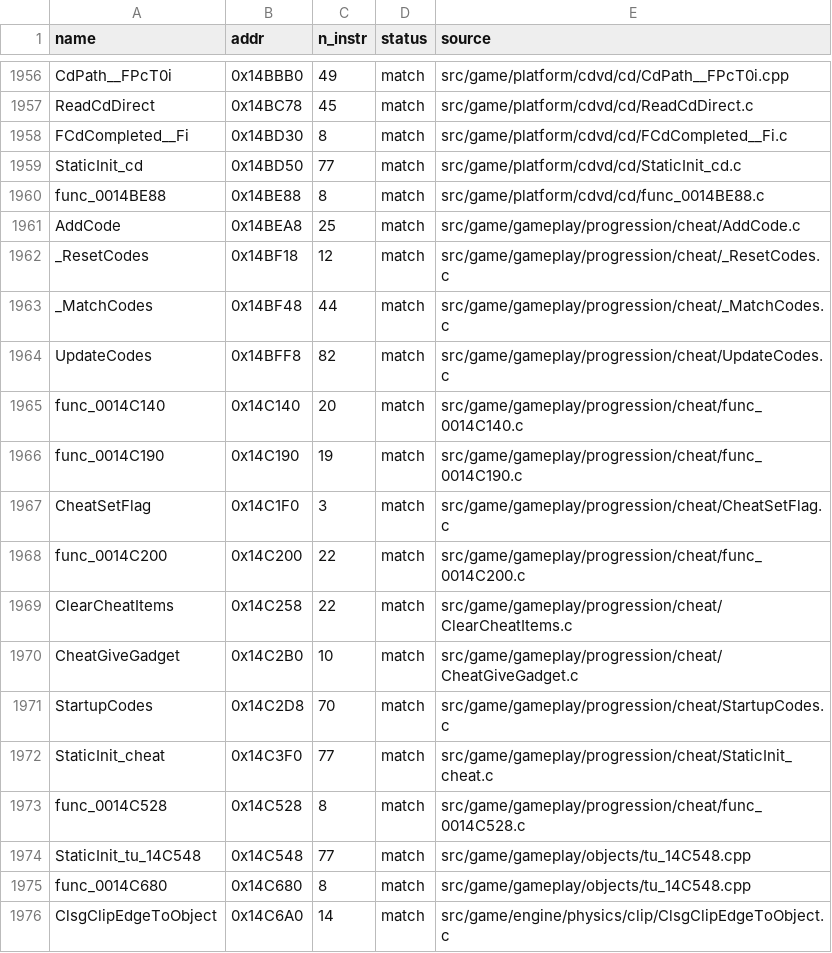
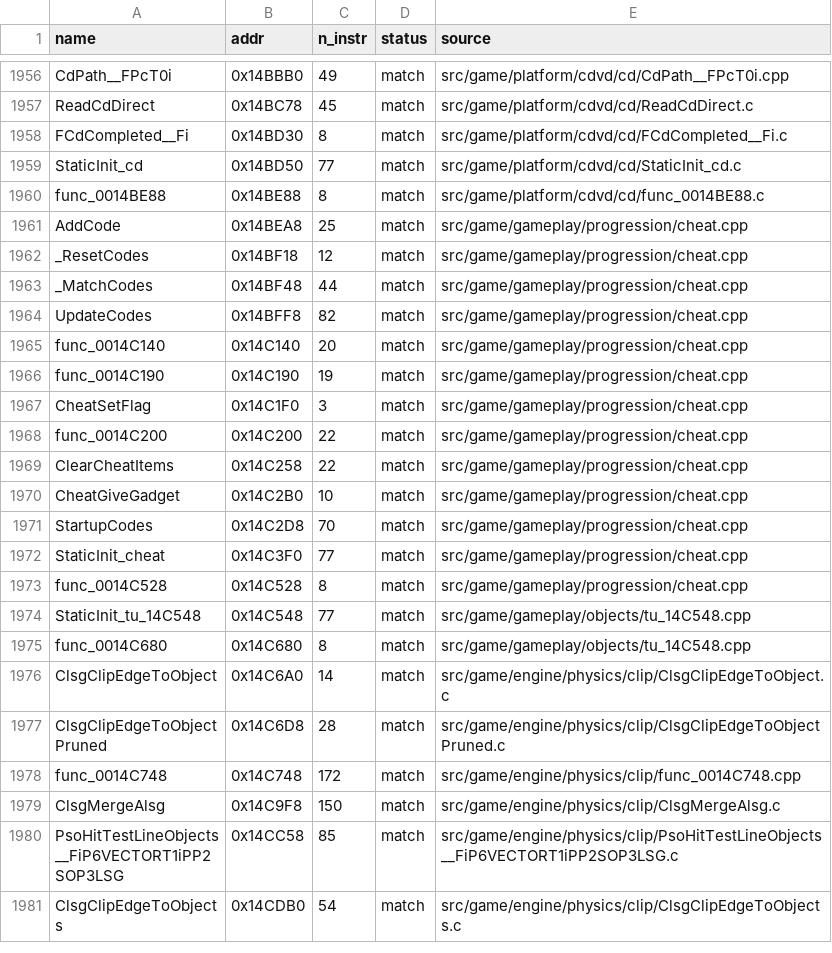
Before and after one commit to brc7/sly2-decomp, a CSV file: config/matched.csv, drawn as a sheet; only a part is shown, gaps mark what is left out; the shorter side is filled out with more unchanged rows.

```diff
--- a/config/matched.csv
+++ b/config/matched.csv
@@ -1960,15 +1960,15 @@ StaticInit_cd,0x14BD50,77,match,src/game/platform/cdvd/cd/StaticInit_cd.c
 func_0014BE88,0x14BE88,8,match,src/game/platform/cdvd/cd/func_0014BE88.c
-AddCode,0x14BEA8,25,match,src/game/gameplay/progression/cheat/AddCode.c
-_ResetCodes,0x14BF18,12,match,src/game/gameplay/progression/cheat/_ResetCodes.c
-_MatchCodes,0x14BF48,44,match,src/game/gameplay/progression/cheat/_MatchCodes.c
-UpdateCodes,0x14BFF8,82,match,src/game/gameplay/progression/cheat/UpdateCodes.c
-func_0014C140,0x14C140,20,match,src/game/gameplay/progression/cheat/func_0014C140.c
-func_0014C190,0x14C190,19,match,src/game/gameplay/progression/cheat/func_0014C190.c
-CheatSetFlag,0x14C1F0,3,match,src/game/gameplay/progression/cheat/CheatSetFlag.c
-func_0014C200,0x14C200,22,match,src/game/gameplay/progression/cheat/func_0014C200.c
-ClearCheatItems,0x14C258,22,match,src/game/gameplay/progression/cheat/ClearCheatItems.c
-CheatGiveGadget,0x14C2B0,10,match,src/game/gameplay/progression/cheat/CheatGiveGadget.c
-StartupCodes,0x14C2D8,70,match,src/game/gameplay/progression/cheat/StartupCodes.c
-StaticInit_cheat,0x14C3F0,77,match,src/game/gameplay/progression/cheat/StaticInit_cheat.c
-func_0014C528,0x14C528,8,match,src/game/gameplay/progression/cheat/func_0014C528.c
+AddCode,0x14BEA8,25,match,src/game/gameplay/progression/cheat.cpp
+_ResetCodes,0x14BF18,12,match,src/game/gameplay/progression/cheat.cpp
+_MatchCodes,0x14BF48,44,match,src/game/gameplay/progression/cheat.cpp
+UpdateCodes,0x14BFF8,82,match,src/game/gameplay/progression/cheat.cpp
+func_0014C140,0x14C140,20,match,src/game/gameplay/progression/cheat.cpp
+func_0014C190,0x14C190,19,match,src/game/gameplay/progression/cheat.cpp
+CheatSetFlag,0x14C1F0,3,match,src/game/gameplay/progression/cheat.cpp
+func_0014C200,0x14C200,22,match,src/game/gameplay/progression/cheat.cpp
+ClearCheatItems,0x14C258,22,match,src/game/gameplay/progression/cheat.cpp
+CheatGiveGadget,0x14C2B0,10,match,src/game/gameplay/progression/cheat.cpp
+StartupCodes,0x14C2D8,70,match,src/game/gameplay/progression/cheat.cpp
+StaticInit_cheat,0x14C3F0,77,match,src/game/gameplay/progression/cheat.cpp
+func_0014C528,0x14C528,8,match,src/game/gameplay/progression/cheat.cpp
 StaticInit_tu_14C548,0x14C548,77,match,src/game/gameplay/objects/tu_14C548.cpp
```
Also changed, not shown: 17 other files.
